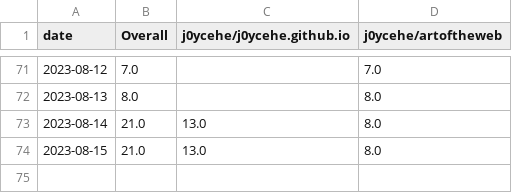
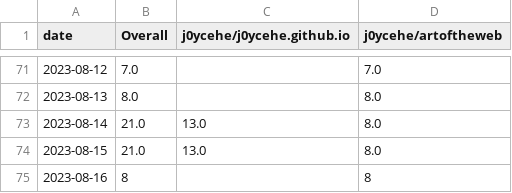
Before and after one commit to j0ycehe/github-track-clones, a CSV file: download-stats/cumulative/all_repos_cumulative.csv, drawn as a sheet; only a part is shown, gaps mark what is left out.

Commit message:
Update download statistics

```diff
--- a/download-stats/cumulative/all_repos_cumulative.csv
+++ b/download-stats/cumulative/all_repos_cumulative.csv
@@ -74 +74,2 @@ date,Overall,j0ycehe/j0ycehe.github.io,j0ycehe/artoftheweb
 2023-08-15,21.0,13.0,8.0
+2023-08-16,8,,8
```
Also changed, not shown: download-stats/cumulative/j0ycehe_artoftheweb_cum_clones.csv, download-stats/daily/j0ycehe_artoftheweb_daily_clones.csv.
